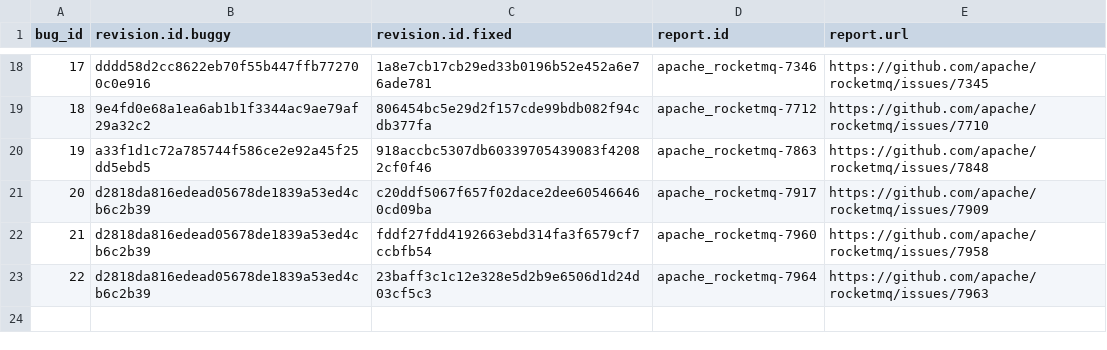
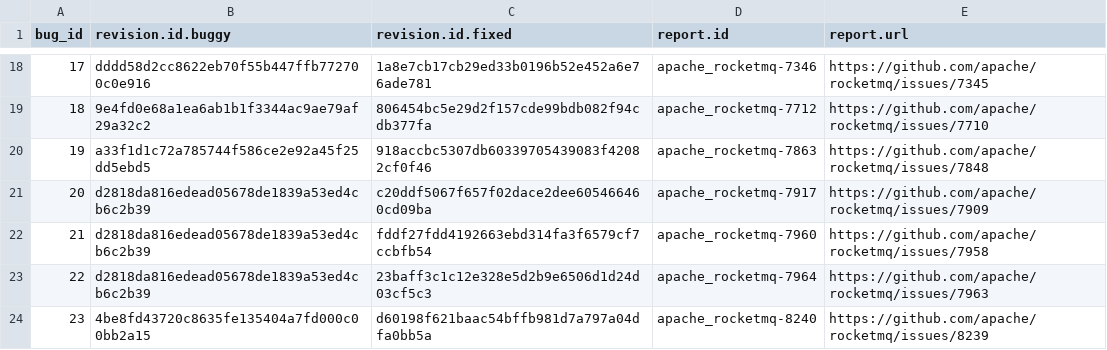
Before and after one commit to coinse/GHRB, a CSV file: commit_db/rocketmq_bugs.csv, drawn as a sheet; only a part is shown, gaps mark what is left out.

```diff
--- a/commit_db/rocketmq_bugs.csv
+++ b/commit_db/rocketmq_bugs.csv
@@ -23 +23,2 @@ bug_id,revision.id.buggy,revision.id.fixed,report.id,report.url
 22,d2818da816edead05678de1839a53ed4cb6c2b39,23baff3c1c12e328e5d2b9e6506d1d24d03cf5c3,apache_rocketmq-7964,https://github.com/apache/rocketmq/issues/7963
+23,4be8fd43720c8635fe135404a7fd000c00bb2a15,d60198f621baac54bffb981d7a797a04dfa0bb5a,apache_rocketmq-8240,https://github.com/apache/rocketmq/issues/8239
```
Also changed, not shown: commit_db/checkstyle_bugs.csv, 18 other files.
